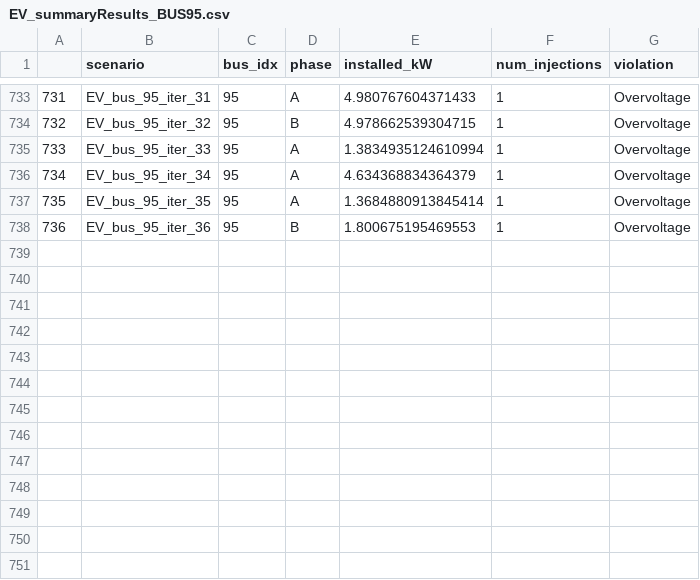
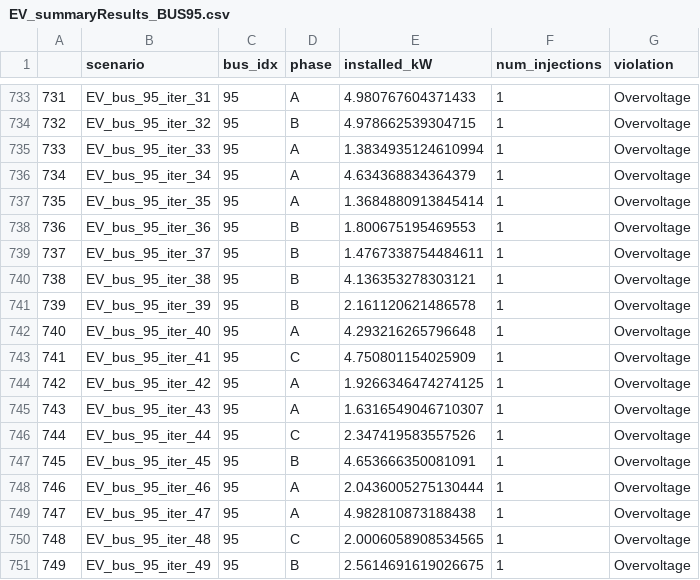
Before and after one commit to antoniovitorvb/IST-thesis-hosting-capacity, a CSV file: hc_results/STO/per BUS/EV_summaryResults_BUS95.csv, drawn as a sheet; only a part is shown, gaps mark what is left out; the diff names each change by its address in the sheet, - before the commit and + after, or states it on an @@ line.

```diff
--- a/hc_results/STO/per BUS/EV_summaryResults_BUS95.csv
+++ b/hc_results/STO/per BUS/EV_summaryResults_BUS95.csv
+row 739: 737 | EV_bus_95_iter_37 | 95 | B | 1.4767338754484611 | 1 | Overvoltage
+row 740: 738 | EV_bus_95_iter_38 | 95 | B | 4.136353278303121 | 1 | Overvoltage
+row 741: 739 | EV_bus_95_iter_39 | 95 | B | 2.161120621486578 | 1 | Overvoltage
+row 742: 740 | EV_bus_95_iter_40 | 95 | A | 4.293216265796648 | 1 | Overvoltage
+row 743: 741 | EV_bus_95_iter_41 | 95 | C | 4.750801154025909 | 1 | Overvoltage
+row 744: 742 | EV_bus_95_iter_42 | 95 | A | 1.9266346474274125 | 1 | Overvoltage
+row 745: 743 | EV_bus_95_iter_43 | 95 | A | 1.6316549046710307 | 1 | Overvoltage
+row 746: 744 | EV_bus_95_iter_44 | 95 | C | 2.347419583557526 | 1 | Overvoltage
+row 747: 745 | EV_bus_95_iter_45 | 95 | B | 4.653666350081091 | 1 | Overvoltage
+row 748: 746 | EV_bus_95_iter_46 | 95 | A | 2.0436005275130444 | 1 | Overvoltage
+row 749: 747 | EV_bus_95_iter_47 | 95 | A | 4.982810873188438 | 1 | Overvoltage
+row 750: 748 | EV_bus_95_iter_48 | 95 | C | 2.0006058908534565 | 1 | Overvoltage
+row 751: 749 | EV_bus_95_iter_49 | 95 | B | 2.5614691619026675 | 1 | Overvoltage
```
Also changed, not shown: hc_results/STO/per BUS/res_bus_3ph/vm_a_pu.csv, hc_results/STO/per BUS/res_bus_3ph/vm_b_pu.csv, 7 other files.
